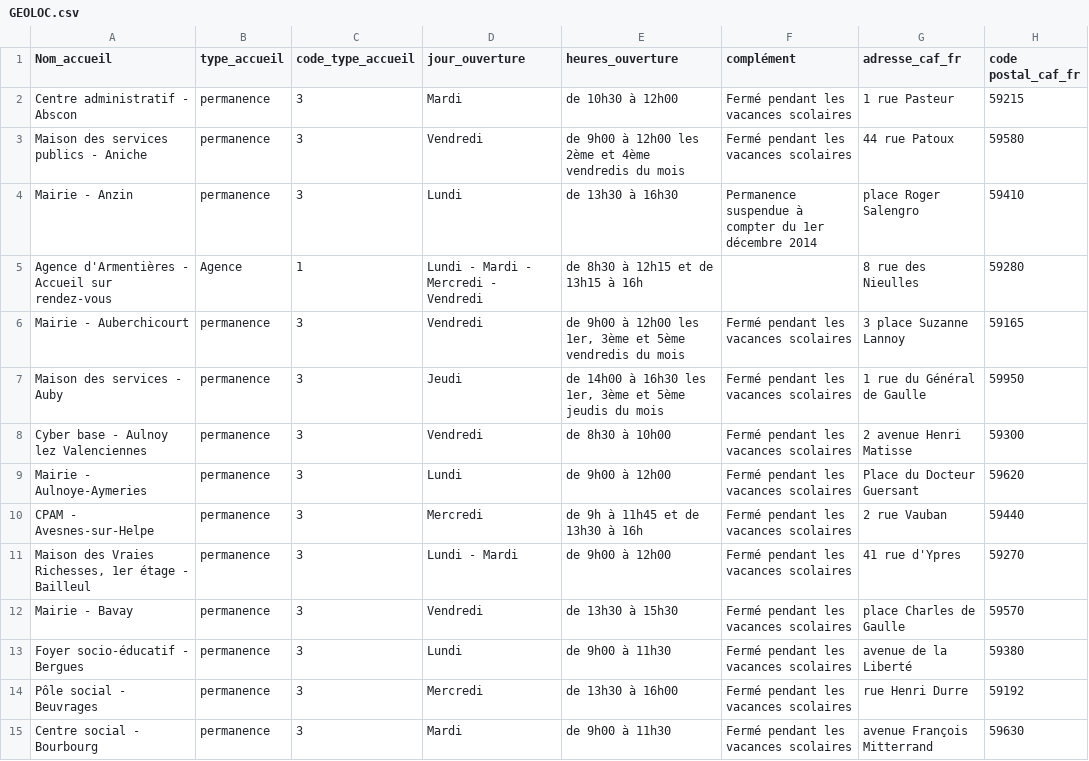
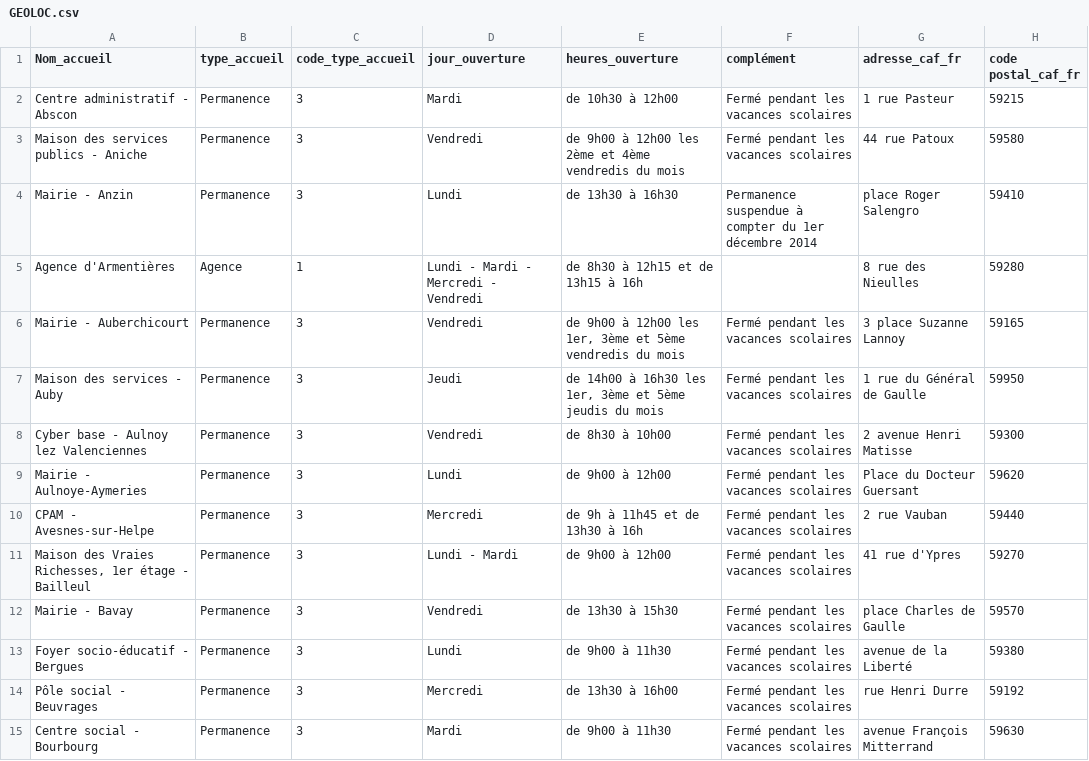
Before and after one commit to Chapelin/dojocnaf, a CSV file: back/CAFfrMAPBack/App_Data/GEOLOC.csv, drawn as a sheet; only a part is shown; the diff covers the shown part only; the diff names each change by its address in the sheet, - before the commit and + after, or states it on an @@ line.

```diff
--- a/back/CAFfrMAPBack/App_Data/GEOLOC.csv
+++ b/back/CAFfrMAPBack/App_Data/GEOLOC.csv
-B2:B4 (type_accueil): permanence
+B2:B4 (type_accueil): Permanence
-A5 (Nom_accueil): Agence d'Armentières - Accueil sur rendez-vous
+A5 (Nom_accueil): Agence d'Armentières
-B6:B15 (type_accueil): permanence
+B6:B15 (type_accueil): Permanence
```
Also changed, not shown: 93 edited cells elsewhere in this file, 5 other files.
